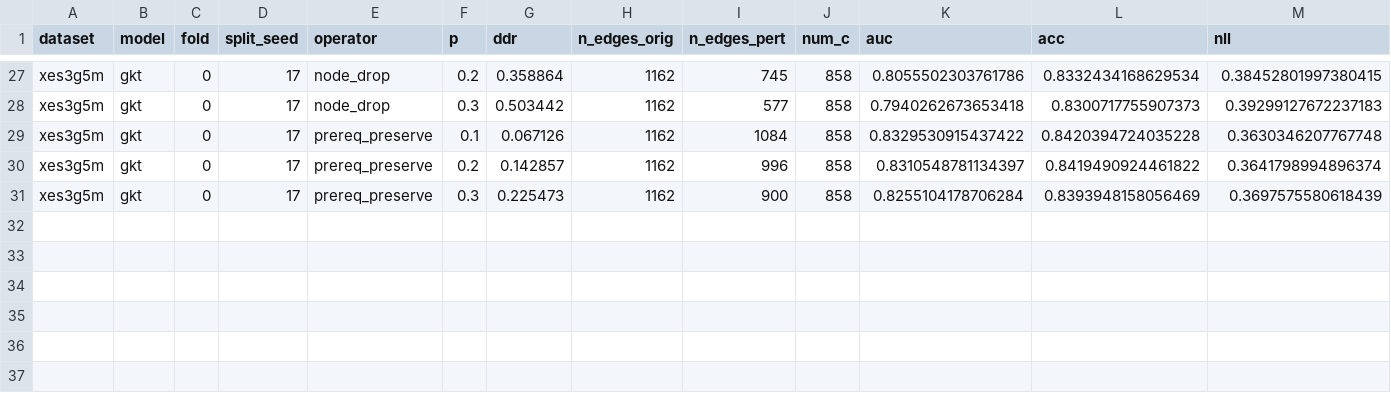
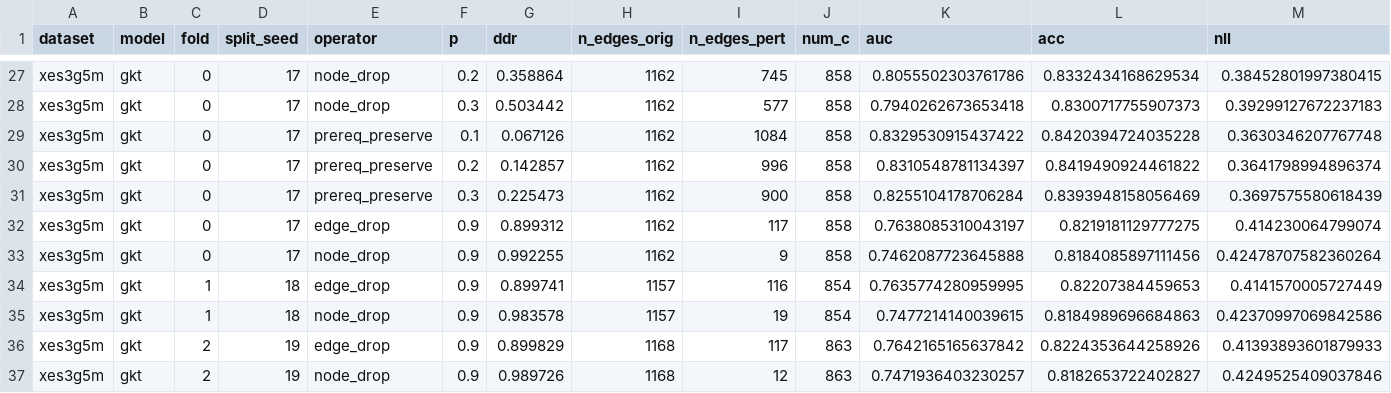
Before and after one commit to edu-risk-lab/leakage-controlled-kt-audit, a CSV file: results/q1/ddr_downstream_gkt/ddr_downstream_gkt_seed17.csv, drawn as a sheet; only a part is shown, gaps mark what is left out; rows hold the shown columns only; the diff names each change by its address in the sheet, - before the commit and + after, or states it on an @@ line.

Commit message:
Fix seed 17 data: replace incorrect assist2012 rows with restored xes3g5m results

```diff
--- a/results/q1/ddr_downstream_gkt/ddr_downstream_gkt_seed17.csv
+++ b/results/q1/ddr_downstream_gkt/ddr_downstream_gkt_seed17.csv
+row 32: xes3g5m | gkt | 0 | 17 | edge_drop | 0.9 | 0.899312 | 1162 | 117 | 858 | 0.7638085310043197 | 0.8219181129777275 | 0.414230064799074
+row 33: xes3g5m | gkt | 0 | 17 | node_drop | 0.9 | 0.992255 | 1162 | 9 | 858 | 0.7462087723645888 | 0.8184085897111456 | 0.42478707582360264
+row 34: xes3g5m | gkt | 1 | 18 | edge_drop | 0.9 | 0.899741 | 1157 | 116 | 854 | 0.7635774280959995 | 0.82207384459653 | 0.4141570005727449
+row 35: xes3g5m | gkt | 1 | 18 | node_drop | 0.9 | 0.983578 | 1157 | 19 | 854 | 0.7477214140039615 | 0.8184989696684863 | 0.42370997069842586
+row 36: xes3g5m | gkt | 2 | 19 | edge_drop | 0.9 | 0.899829 | 1168 | 117 | 863 | 0.7642165165637842 | 0.8224353644258926 | 0.41393893601879933
+row 37: xes3g5m | gkt | 2 | 19 | node_drop | 0.9 | 0.989726 | 1168 | 12 | 863 | 0.7471936403230257 | 0.8182653722402827 | 0.4249525409037846
```
